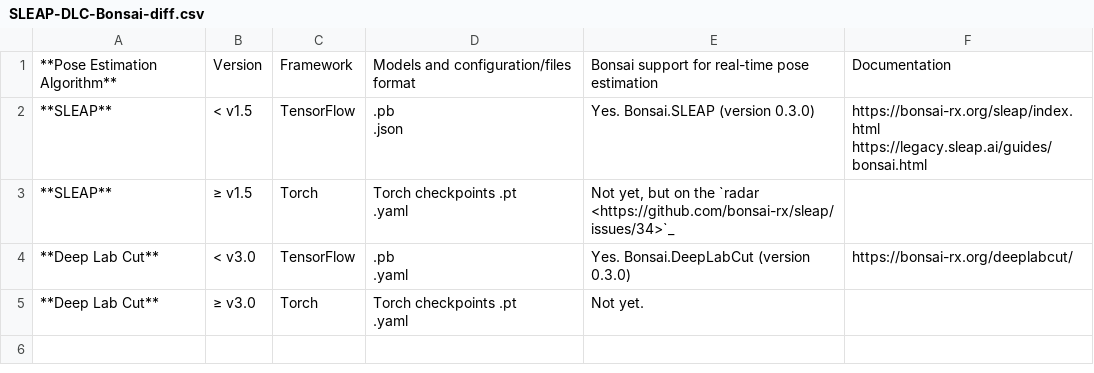
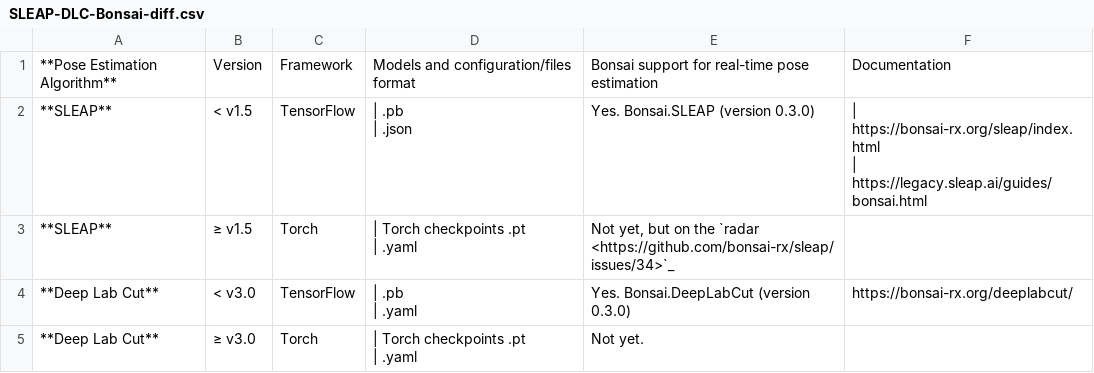
Before and after one commit to open-ephys/commutator-docs, a CSV file: source/_static/files/SLEAP-DLC-Bonsai-diff.csv, drawn as a sheet.

Commit message:
minor format changes to table

```diff
--- a/source/_static/files/SLEAP-DLC-Bonsai-diff.csv
+++ b/source/_static/files/SLEAP-DLC-Bonsai-diff.csv
@@ -1,10 +1,10 @@
 **Pose Estimation Algorithm**,Version,Framework,Models and configuration/files format,Bonsai support for real-time pose estimation,Documentation
-**SLEAP**,< v1.5,TensorFlow,".pb
-.json",Yes. Bonsai.SLEAP (version 0.3.0),"https://bonsai-rx.org/sleap/index.html
-https://legacy.sleap.ai/guides/bonsai.html"
-**SLEAP**,≥ v1.5,Torch,"Torch checkpoints .pt
-.yaml","Not yet, but on the `radar <https://github.com/bonsai-rx/sleap/issues/34>`_",
-**Deep Lab Cut**,< v3.0,TensorFlow,".pb
-.yaml",Yes. Bonsai.DeepLabCut (version 0.3.0),https://bonsai-rx.org/deeplabcut/
-**Deep Lab Cut**,≥ v3.0,Torch,"Torch checkpoints .pt
-.yaml",Not yet.,
+**SLEAP**,< v1.5,TensorFlow,"| .pb
+| .json",Yes. Bonsai.SLEAP (version 0.3.0),"| https://bonsai-rx.org/sleap/index.html
+| https://legacy.sleap.ai/guides/bonsai.html"
+**SLEAP**,≥ v1.5,Torch,"| Torch checkpoints .pt
+| .yaml","Not yet, but on the `radar <https://github.com/bonsai-rx/sleap/issues/34>`_",
+**Deep Lab Cut**,< v3.0,TensorFlow,"| .pb
+| .yaml",Yes. Bonsai.DeepLabCut (version 0.3.0),https://bonsai-rx.org/deeplabcut/
+**Deep Lab Cut**,≥ v3.0,Torch,"| Torch checkpoints .pt
+| .yaml",Not yet.,
```
